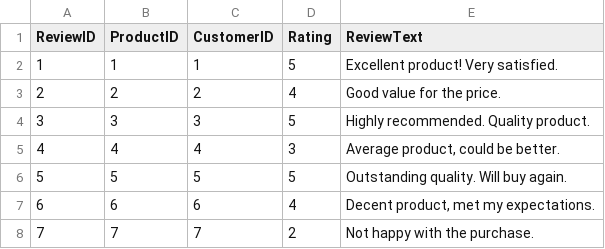
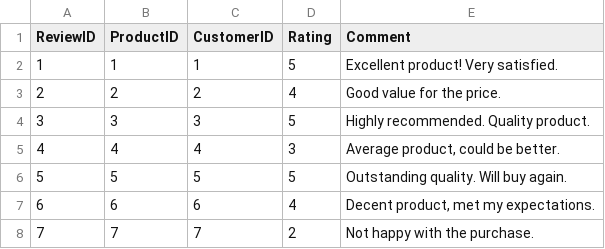
Before and after one commit to Hariboobaalan/DATA_Domain-Training, a CSV file: reviews.csv, drawn as a sheet; only a part is shown.

```diff
--- a/reviews.csv
+++ b/reviews.csv
@@ -1,2 +1,2 @@
-ReviewID,ProductID,CustomerID,Rating,ReviewText
+ReviewID,ProductID,CustomerID,Rating,Comment
 1,1,1,5,"Excellent product! Very satisfied."
```
Also changed, not shown: order_details.csv, orders.csv, 3 other files.
